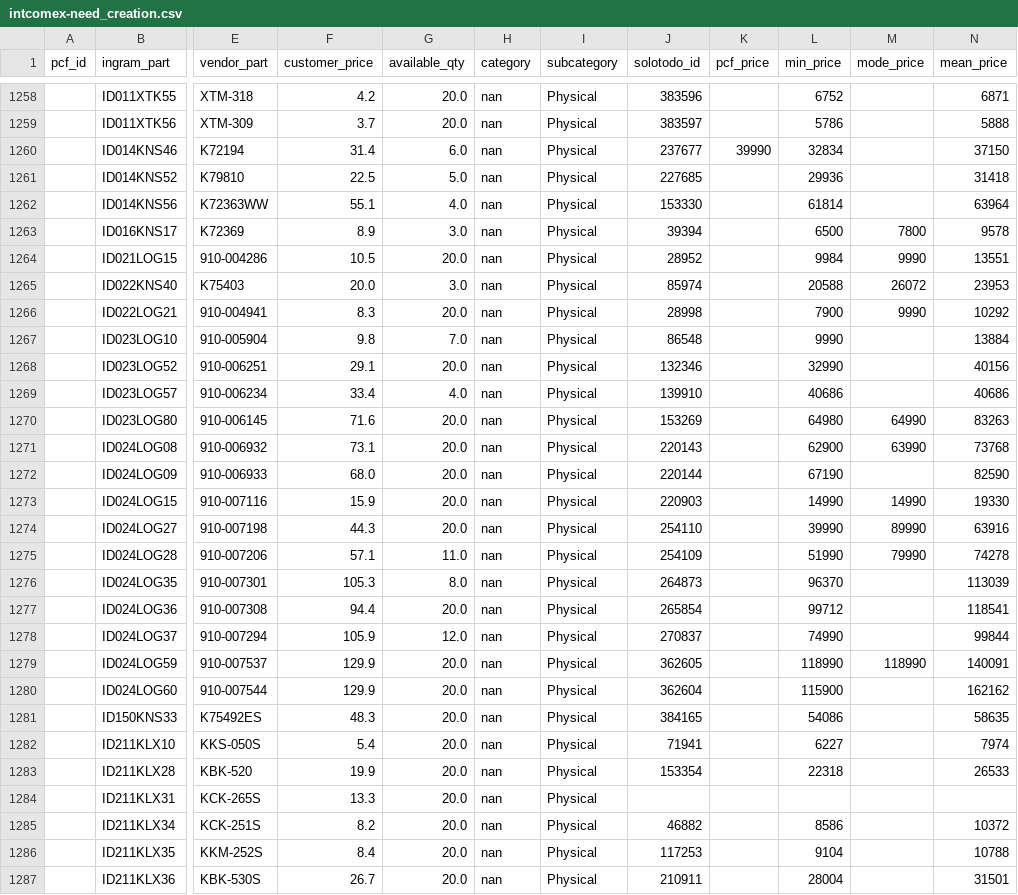
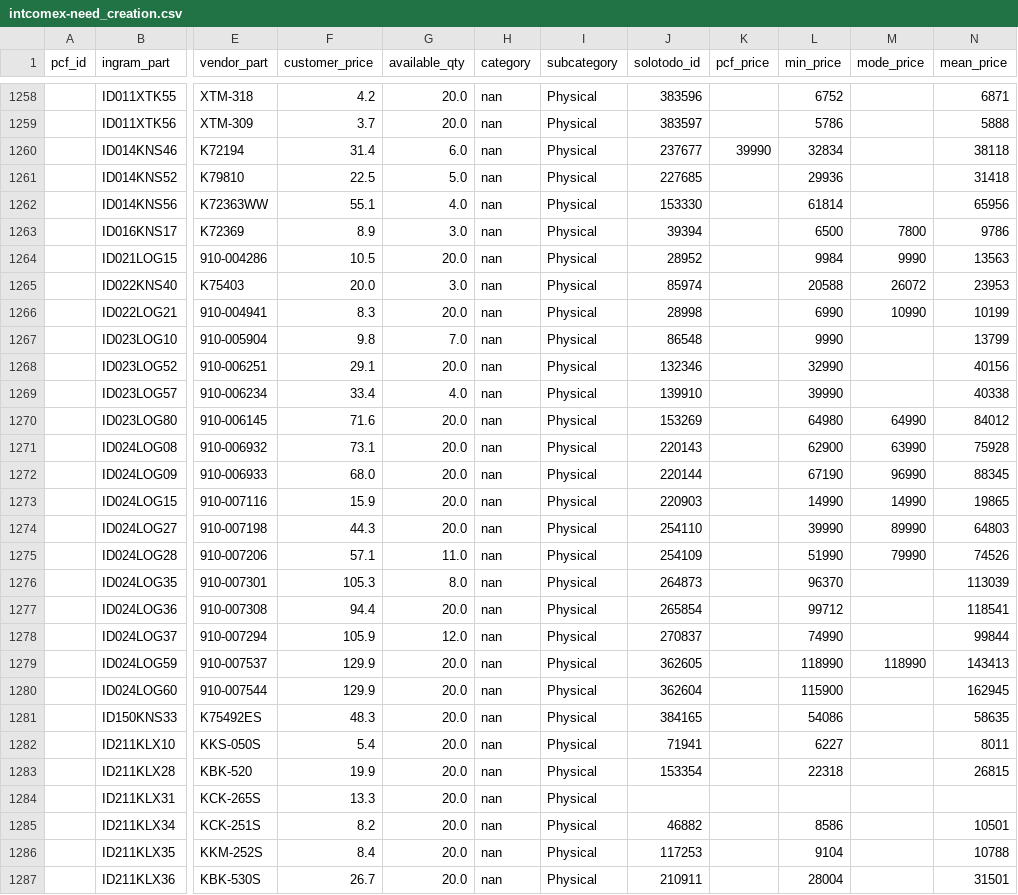
Before and after one commit to aincatoni/pcfactory-monitor-mayoristas, a CSV file: intcomex-need_creation.csv, drawn as a sheet; only a part is shown, gaps mark what is left out; the diff covers the shown part only; the diff names each change by its address in the sheet, - before the commit and + after, or states it on an @@ line.

```diff
--- a/intcomex-need_creation.csv
+++ b/intcomex-need_creation.csv
-N1260 (mean_price): 37150
+N1260 (mean_price): 38118
-N1262 (mean_price): 63964
+N1262 (mean_price): 65956
-N1263 (mean_price): 9578
+N1263 (mean_price): 9786
-N1264 (mean_price): 13551
+N1264 (mean_price): 13563
-L1266 (min_price): 7900
+L1266 (min_price): 6990
-M1266 (mode_price): 9990
+M1266 (mode_price): 10990
-N1266 (mean_price): 10292
+N1266 (mean_price): 10199
-N1267 (mean_price): 13884
+N1267 (mean_price): 13799
-L1269 (min_price): 40686
+L1269 (min_price): 39990
-N1269 (mean_price): 40686
+N1269 (mean_price): 40338
-N1270 (mean_price): 83263
+N1270 (mean_price): 84012
-N1271 (mean_price): 73768
+N1271 (mean_price): 75928
-M1272 (mode_price): (empty)
+M1272 (mode_price): 96990
-N1272 (mean_price): 82590
+N1272 (mean_price): 88345
-N1273 (mean_price): 19330
+N1273 (mean_price): 19865
-N1274 (mean_price): 63916
+N1274 (mean_price): 64803
-N1275 (mean_price): 74278
+N1275 (mean_price): 74526
-N1279 (mean_price): 140091
+N1279 (mean_price): 143413
-N1280 (mean_price): 162162
+N1280 (mean_price): 162945
-N1282 (mean_price): 7974
+N1282 (mean_price): 8011
-N1283 (mean_price): 26533
+N1283 (mean_price): 26815
-N1285 (mean_price): 10372
+N1285 (mean_price): 10501
```
Also changed, not shown: 143 edited cells elsewhere in this file, intcomex-already_mayorista.csv, intcomex-publish_ready.csv, 12 other files.
